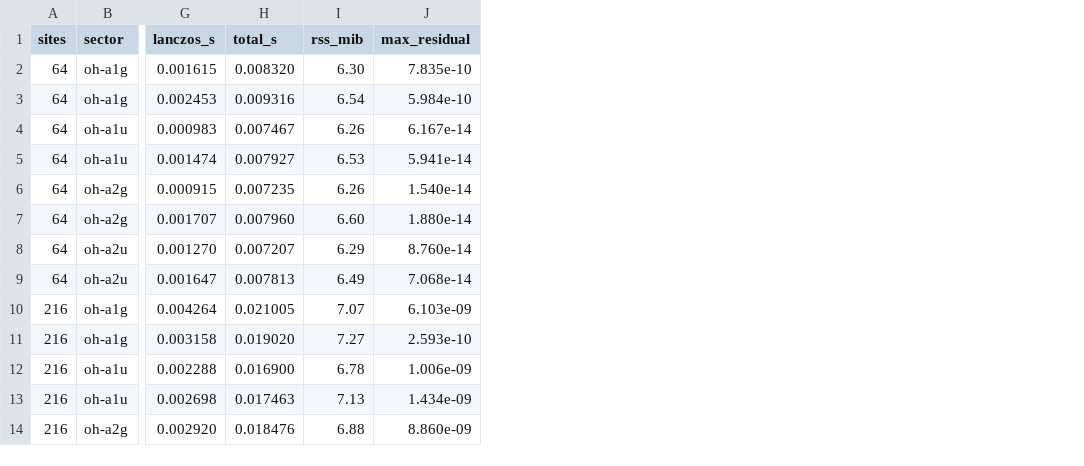
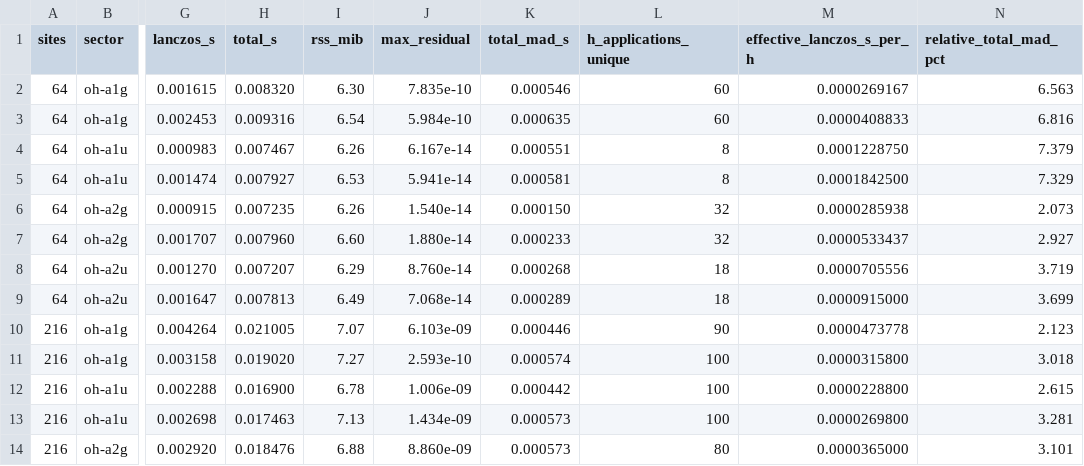
Before and after one commit to ueda1984/ED2, a CSV file: docs/development/data/presto-24608-cubic-size-sector-aggregates.csv, drawn as a sheet; only a part is shown, gaps mark what is left out; the diff names each change by its address in the sheet, - before the commit and + after, or states it on an @@ line.

Commit message:
Freeze all 32 PRESTO 24608 MAD and H-application aggregates in CPC dataset

```diff
--- a/docs/development/data/presto-24608-cubic-size-sector-aggregates.csv
+++ b/docs/development/data/presto-24608-cubic-size-sector-aggregates.csv
+column K (total_mad_s), rows 2-14: 0.000546 | 0.000635 | 0.000551 | 0.000581 | 0.000150 | 0.000233 | 0.000268 | 0.000289 | 0.000446 | 0.000574 | 0.000442 | 0.000573 | 0.000573
+column L (h_applications_unique), rows 2-14: 60 | 60 | 8 | 8 | 32 | 32 | 18 | 18 | 90 | 100 | 100 | 100 | 80
+column M (effective_lanczos_s_per_h), rows 2-14: 0.0000269167 | 0.0000408833 | 0.0001228750 | 0.0001842500 | 0.0000285938 | 0.0000533437 | 0.0000705556 | 0.0000915000 | 0.0000473778 | 0.0000315800 | 0.0000228800 | 0.0000269800 | 0.0000365000
+column N (relative_total_mad_pct), rows 2-14: 6.563 | 6.816 | 7.379 | 7.329 | 2.073 | 2.927 | 3.719 | 3.699 | 2.123 | 3.018 | 2.615 | 3.281 | 3.101
```
